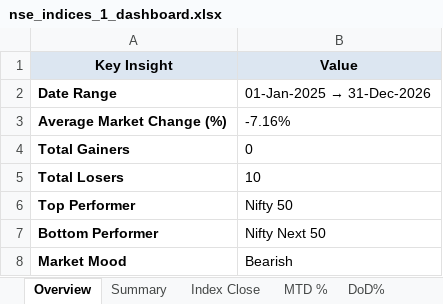
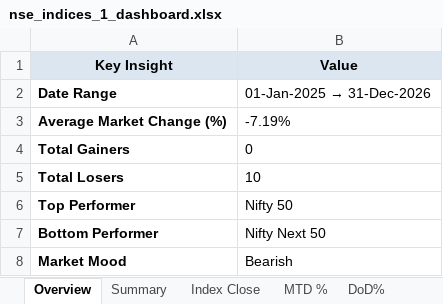
Before and after one commit to rahulshirke7951/nse.indices.a1, an Excel workbook: nse_indices_1_dashboard.xlsx, sheet Overview, drawn as a sheet; values as stored, in another font and other column widths than the file's, no borders; the diff names each change by its address in the sheet, - before the commit and + after, or states it on an @@ line.

```diff
--- a/nse_indices_1_dashboard.xlsx (sheet Overview)
+++ b/nse_indices_1_dashboard.xlsx (sheet Overview)
-B3 (Value): -7.16%
+B3 (Value): -7.19%
```
Also changed, not shown: sheet Summary, sheet Daily Movers, sheet DoD%, sheet MTD %, sheet Index Close, nse_indices_1_raw.xlsx, 1 other file.
